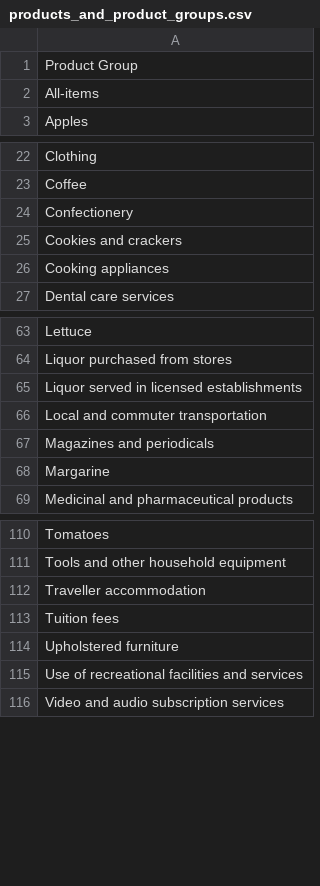
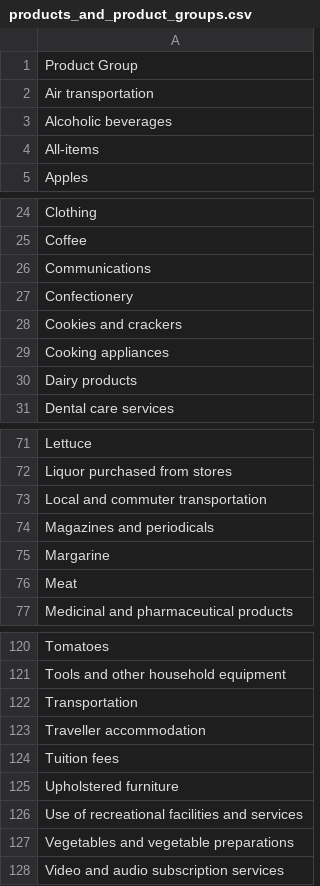
Before and after one commit to MezzyMez/final_project, a CSV file: data/processed/products_and_product_groups.csv, drawn as a sheet; only a part is shown, gaps mark what is left out; the diff covers the shown part only.

```diff
--- a/data/processed/products_and_product_groups.csv
+++ b/data/processed/products_and_product_groups.csv
@@ -1,2 +1,4 @@
 Product Group
+Air transportation
+Alcoholic beverages
 All-items
@@ -23,2 +25,3 @@ Clothing
 Coffee
+Communications
 Confectionery
@@ -26,2 +29,3 @@ Cookies and crackers
 Cooking appliances
+Dairy products
 Dental care services
@@ -64,3 +72,2 @@ Lettuce
 Liquor purchased from stores
-Liquor served in licensed establishments
 Local and commuter transportation
@@ -68,2 +75,3 @@ Magazines and periodicals
 Margarine
+Meat
 Medicinal and pharmaceutical products
@@ -111,2 +121,3 @@ Tomatoes
 Tools and other household equipment
+Transportation
 Traveller accommodation
@@ -115,2 +126,3 @@ Upholstered furniture
 Use of recreational facilities and services
+Vegetables and vegetable preparations
 Video and audio subscription services
```
Also changed, not shown: 9 added rows, 3 removed rows and 6 edited cells elsewhere in this file, data/processed/products_and_product_groups_edited.csv, 23 other files.
